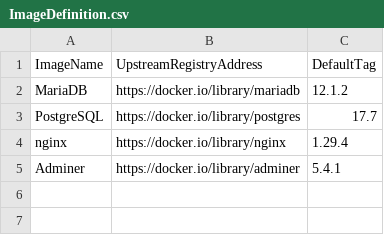
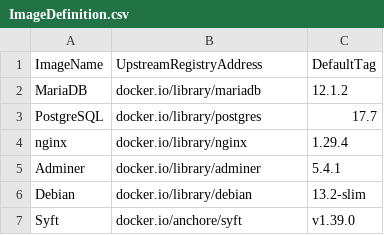
Before and after one commit to anionDevelopment/ConSurv, a CSV file: .ScriptCollection/OCIImages/ImageDefinition.csv, drawn as a sheet.

Commit message:
updates for image-loading

```diff
--- a/.ScriptCollection/OCIImages/ImageDefinition.csv
+++ b/.ScriptCollection/OCIImages/ImageDefinition.csv
@@ -1,5 +1,7 @@
 ImageName;UpstreamRegistryAddress;DefaultTag
-MariaDB;https://docker.io/library/mariadb;12.1.2
-PostgreSQL;https://docker.io/library/postgres;17.7
-nginx;https://docker.io/library/nginx;1.29.4
-Adminer;https://docker.io/library/adminer;5.4.1
+MariaDB;docker.io/library/mariadb;12.1.2
+PostgreSQL;docker.io/library/postgres;17.7
+nginx;docker.io/library/nginx;1.29.4
+Adminer;docker.io/library/adminer;5.4.1
+Debian;docker.io/library/debian;13.2-slim
+Syft;docker.io/anchore/syft;v1.39.0
```
Also changed, not shown: Other/Resources/Support/InformationAboutSupportedVersions.csv, 36 other files.
